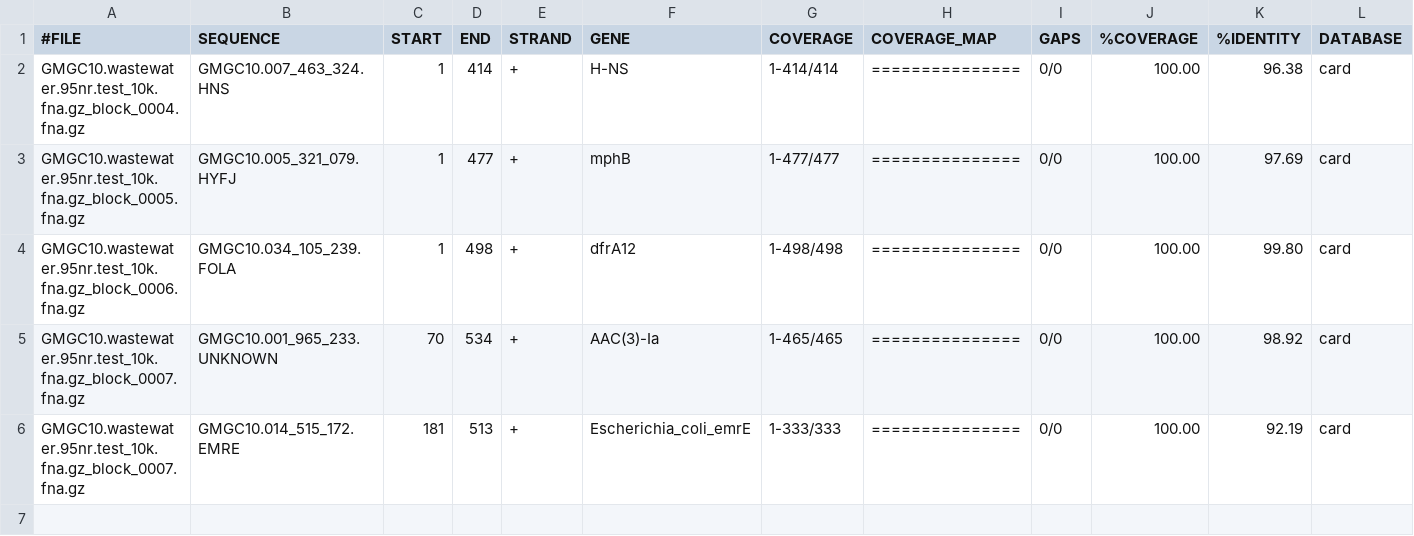
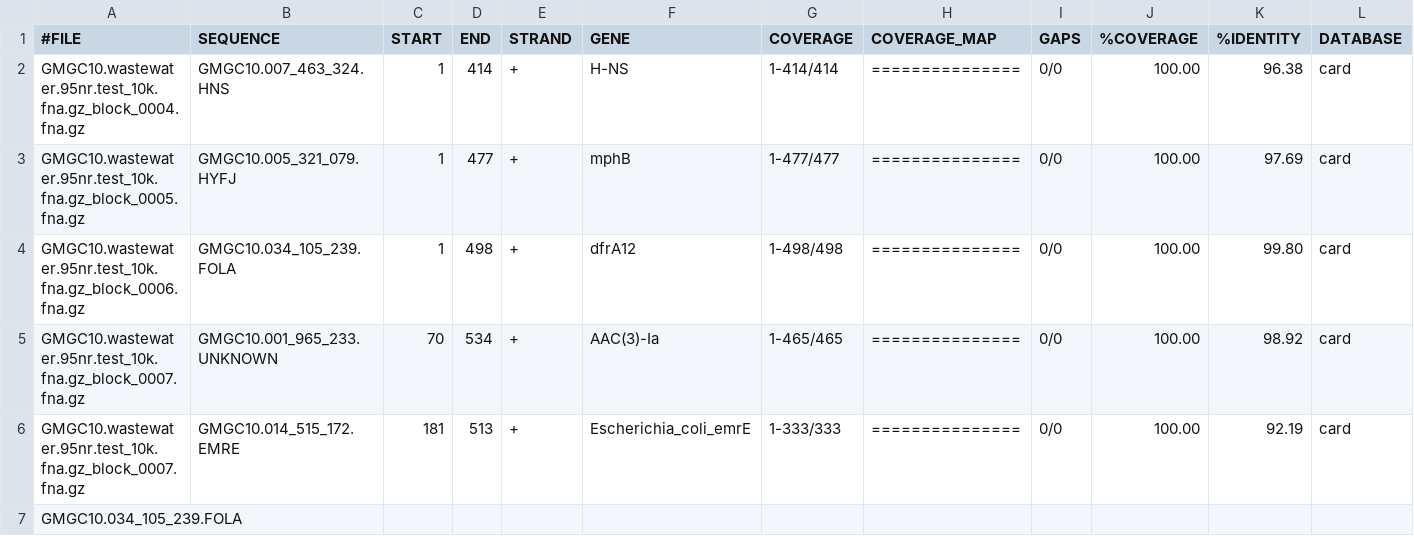
Before and after one commit to BigDataBiology/argNorm, a TSV file: examples/raw/abricate.card.tsv, drawn as a sheet; only a part is shown; rows hold the shown columns only; the diff names each change by its address in the sheet, - before the commit and + after, or states it on an @@ line.

Commit message:
DEV add example data for AMRFinderPlus and ResFinder

```diff
--- a/examples/raw/abricate.card.tsv
+++ b/examples/raw/abricate.card.tsv
+row 7: GMGC10.034_105_239.FOLA
```
Also changed, not shown: 2 other files.
